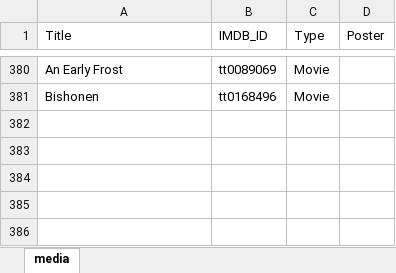
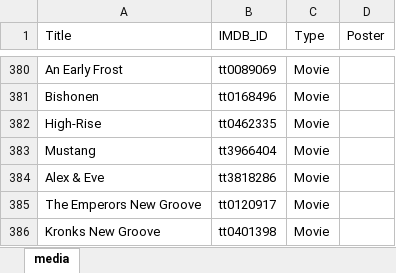
Before and after one commit to GrayYoung/grayyoung.github.io, an Excel workbook: data/media.xlsx, sheet media, drawn as a sheet; only a part is shown, gaps mark what is left out; values as stored, in another font and other column widths than the file's, no borders; table styles not drawn; the diff names each change by its address in the sheet, - before the commit and + after, or states it on an @@ line.

Commit message:
Update media data

```diff
--- a/data/media.xlsx (sheet media)
+++ b/data/media.xlsx (sheet media)
+row 382: High-Rise | tt0462335 | Movie
+row 383: Mustang | tt3966404 | Movie
+row 384: Alex & Eve | tt3818286 | Movie
+row 385: The Emperors New Groove | tt0120917 | Movie
+row 386: Kronks New Groove | tt0401398 | Movie
```
